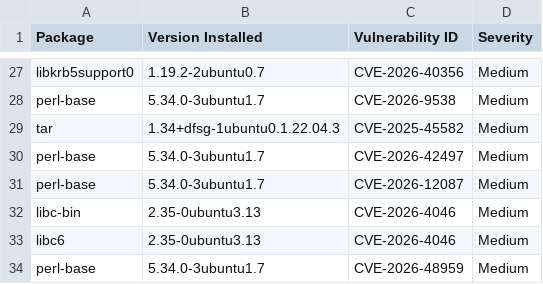
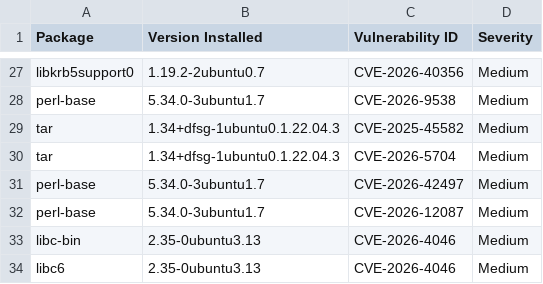
Before and after one commit to AnchorLayer/docker-baseimage-ubuntu, a CSV file: vuln-reports-jammy/grype-report-jammy.csv, drawn as a sheet; only a part is shown, gaps mark what is left out; the shorter side is filled out with more unchanged rows.

```diff
--- a/vuln-reports-jammy/grype-report-jammy.csv
+++ b/vuln-reports-jammy/grype-report-jammy.csv
@@ -29,2 +29,3 @@
 "tar","1.34+dfsg-1ubuntu0.1.22.04.3","CVE-2025-45582","Medium"
+"tar","1.34+dfsg-1ubuntu0.1.22.04.3","CVE-2026-5704","Medium"
 "perl-base","5.34.0-3ubuntu1.7","CVE-2026-42497","Medium"
```
Also changed, not shown: vuln-reports-noble/grype-report-noble.csv, 11 other files.
